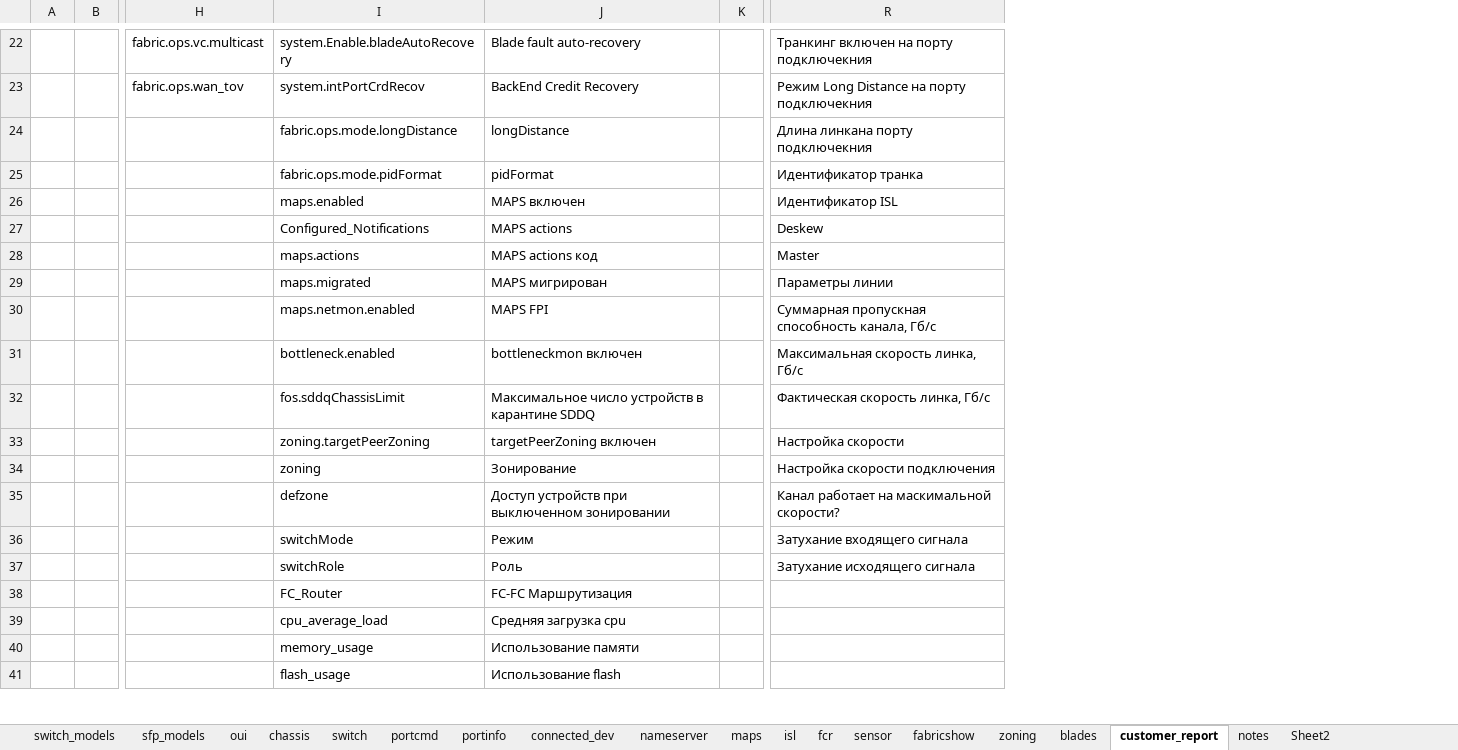
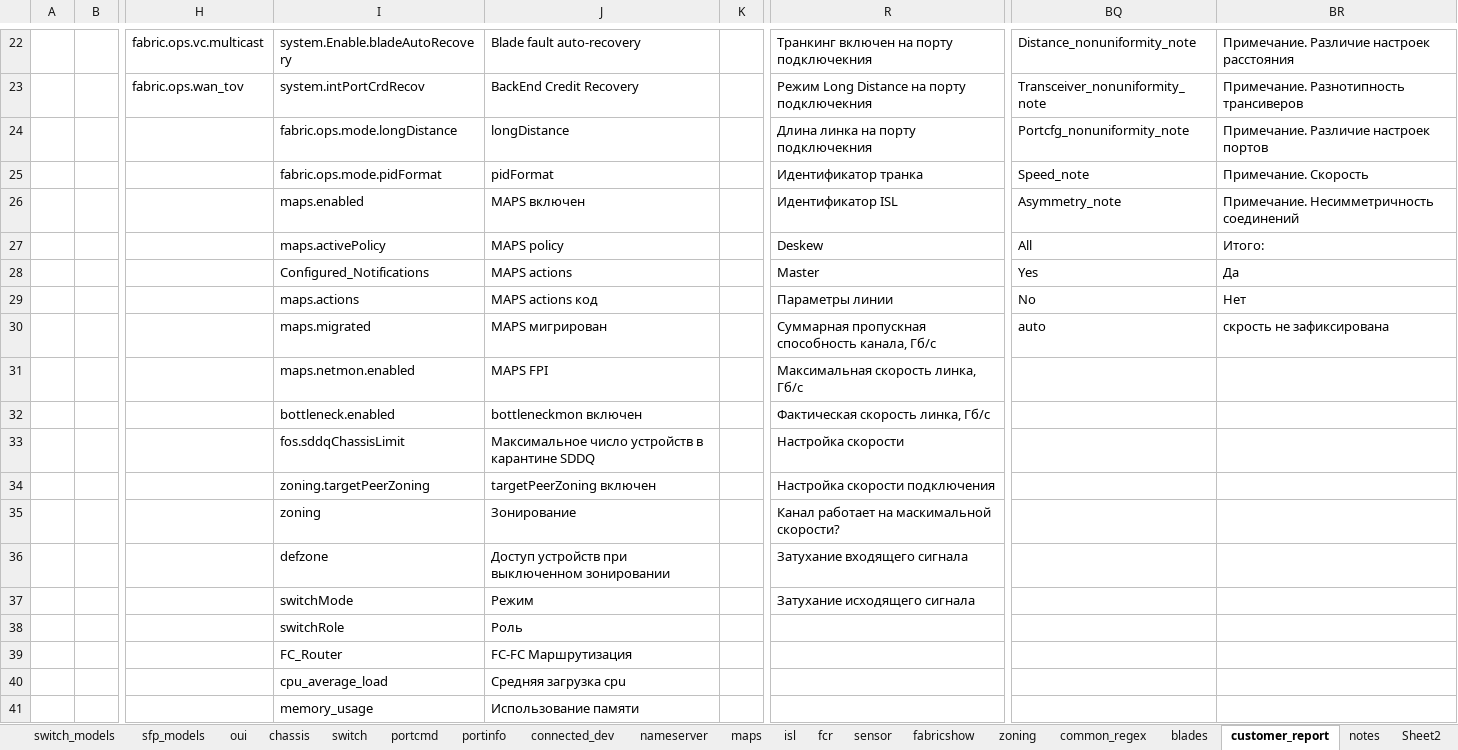
Before and after one commit to KonstantinAlxVlasenko/san_report_automation, an Excel workbook: san_automation_info.xlsx, sheet customer_report, drawn as a sheet; only a part is shown, gaps mark what is left out; values as stored, in another font and other column widths than the file's, no borders; the diff covers the shown part only; the diff names each change by its address in the sheet, - before the commit and + after, or states it on an @@ line.

```diff
--- a/san_automation_info.xlsx (sheet customer_report)
+++ b/san_automation_info.xlsx (sheet customer_report)
+sheet tab: common_regex
+column BQ, rows 22-30: Distance_nonuniformity_note | Transceiver_nonuniformity_note | Portcfg_nonuniformity_note | Speed_note | Asymmetry_note | All | Yes | No | auto
+column BR, rows 22-30: Примечание. Различие настроек расстояния | Примечание. Разнотипность трансиверов | Примечание. Различие настроек портов | Примечание. Скорость | Примечание. Несимметричность соединений | Итого: | Да | Нет | скрость не зафиксирована
-R24: Длина линкана порту подключекния
+R24: Длина линка на порту подключекния
-I27: Configured_Notifications
+I27: maps.activePolicy
-J27: MAPS actions
+J27: MAPS policy
-I28: maps.actions
+I28: Configured_Notifications
-J28: MAPS actions код
+J28: MAPS actions
-I29: maps.migrated
+I29: maps.actions
-J29: MAPS мигрирован
+J29: MAPS actions код
-I30: maps.netmon.enabled
+I30: maps.migrated
-J30: MAPS FPI
+J30: MAPS мигрирован
-I31: bottleneck.enabled
+I31: maps.netmon.enabled
-J31: bottleneckmon включен
+J31: MAPS FPI
-I32: fos.sddqChassisLimit
+I32: bottleneck.enabled
-J32: Максимальное число устройств в карантине SDDQ
+J32: bottleneckmon включен
-I33: zoning.targetPeerZoning
+I33: fos.sddqChassisLimit
-J33: targetPeerZoning включен
+J33: Максимальное число устройств в карантине SDDQ
-I34: zoning
+I34: zoning.targetPeerZoning
-J34: Зонирование
+J34: targetPeerZoning включен
-I35: defzone
+I35: zoning
-J35: Доступ устройств при выключенном зонировании
+J35: Зонирование
-I36: switchMode
+I36: defzone
-J36: Режим
+J36: Доступ устройств при выключенном зонировании
-I37: switchRole
+I37: switchMode
-J37: Роль
+J37: Режим
-I38: FC_Router
+I38: switchRole
-J38: FC-FC Маршрутизация
+J38: Роль
-I39: cpu_average_load
+I39: FC_Router
-J39: Средняя загрузка cpu
+J39: FC-FC Маршрутизация
-I40: memory_usage
+I40: cpu_average_load
-J40: Использование памяти
+J40: Средняя загрузка cpu
-I41: flash_usage
+I41: memory_usage
-J41: Использование flash
+J41: Использование памяти
```
Also changed, not shown: 2 edited cells elsewhere in this sheet, sheet switch_models, report_info.xlsx, 8 other files.
